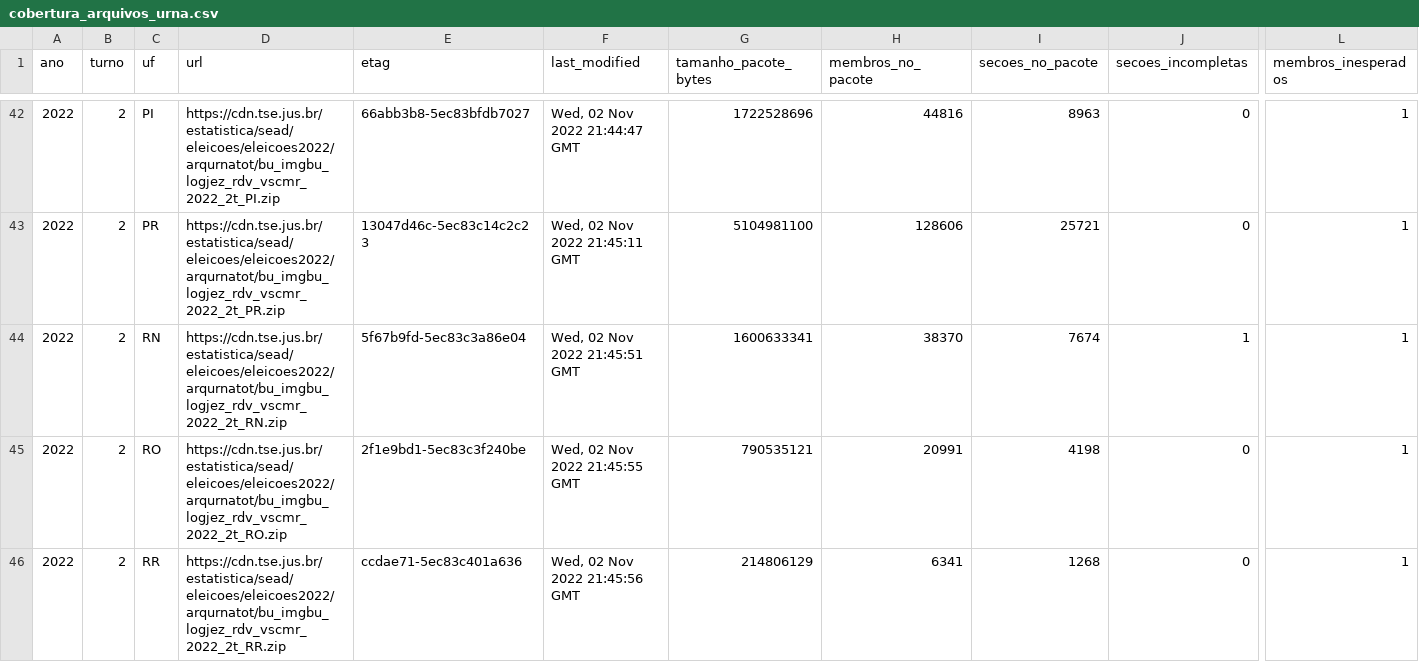
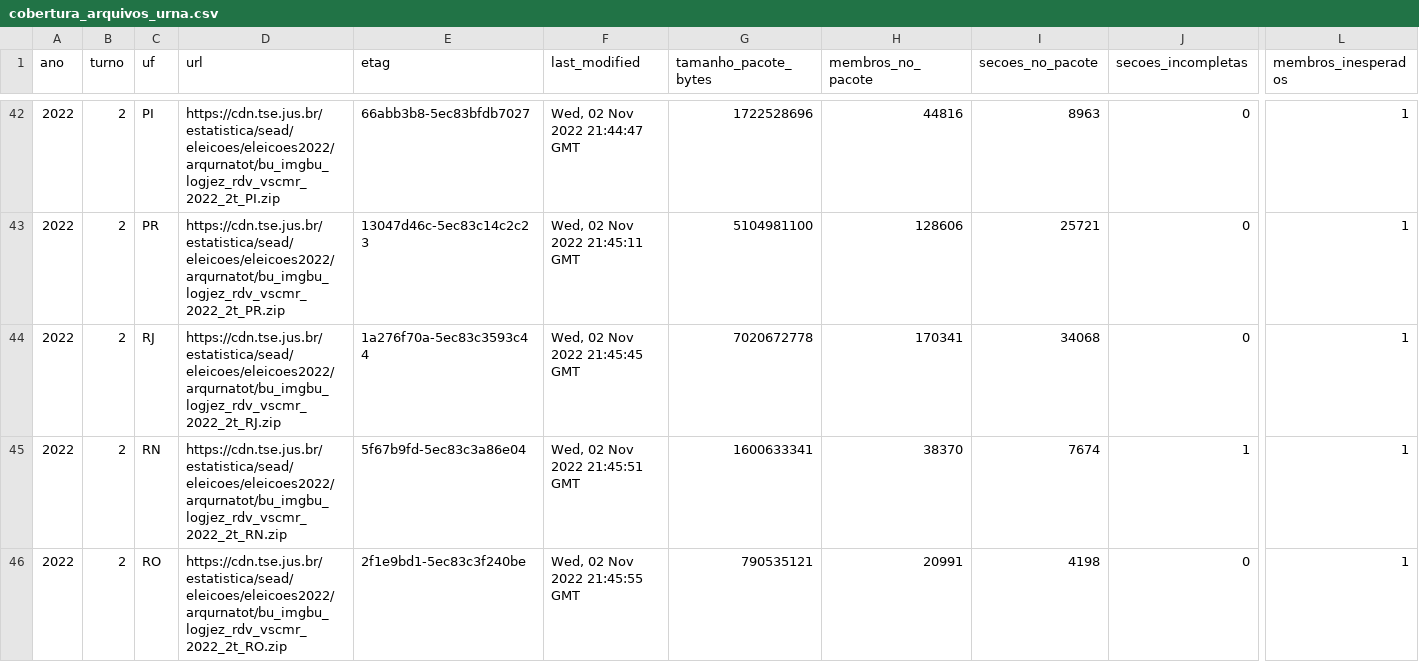
Before and after one commit to BigCorps/ObservatorioEleitoral, a CSV file: manifestos/cobertura_arquivos_urna.csv, drawn as a sheet; only a part is shown, gaps mark what is left out; the shorter side is filled out with more unchanged rows; rows hold the shown columns only; the diff names each change by its address in the sheet, - before the commit and + after, or states it on an @@ line.

```diff
--- a/manifestos/cobertura_arquivos_urna.csv
+++ b/manifestos/cobertura_arquivos_urna.csv
+row 44: 2022 | 2 | RJ | https://cdn.tse.jus.br/estatistica/sead/eleicoes/eleicoes2022/arqurnatot/bu_imgbu_logjez_rdv_vscmr_2022_2t_RJ.zip | 1a276f70a-5ec83c3593c44 | Wed, 02 Nov 2022 21:45:45 GMT | 7020672778 | 170341 | 34068 | 0 | 1
```
